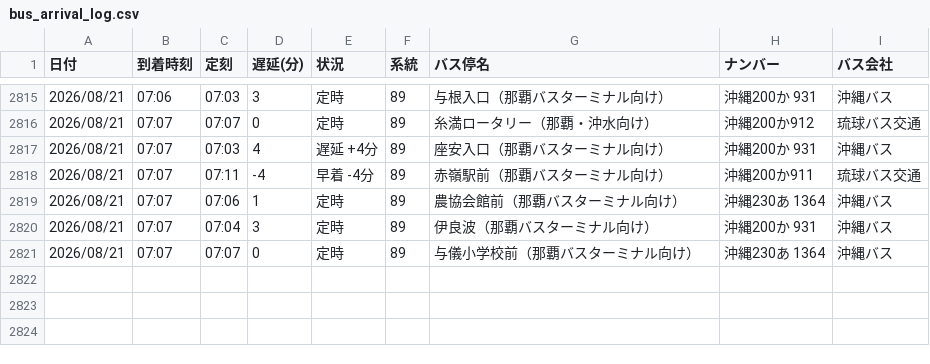
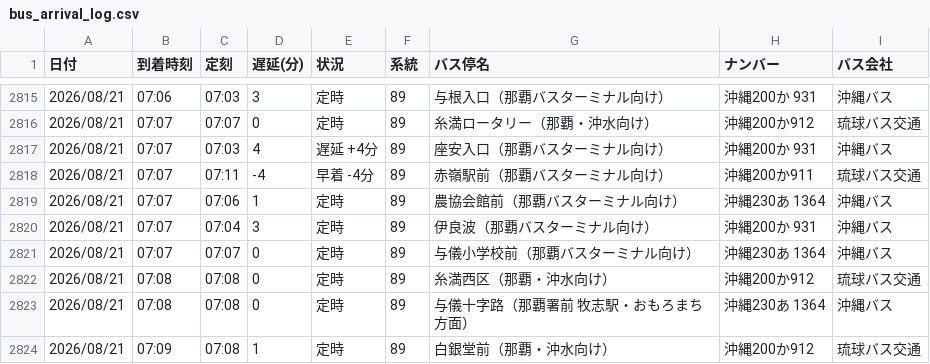
Before and after one commit to uy819/bus-tracker2, a CSV file: data/raw/89_up/bus_arrival_log.csv, drawn as a sheet; only a part is shown, gaps mark what is left out.

```diff
--- a/data/raw/89_up/bus_arrival_log.csv
+++ b/data/raw/89_up/bus_arrival_log.csv
@@ -2821 +2821,4 @@
 2026/08/21,07:07,07:07,0,定時,89,与儀小学校前（那覇バスターミナル向け）,沖縄230あ 1364,沖縄バス
+2026/08/21,07:08,07:08,0,定時,89,糸満西区（那覇・沖水向け）,沖縄200か912,琉球バス交通
+2026/08/21,07:08,07:08,0,定時,89,与儀十字路（那覇署前　牧志駅・おもろまち方面）,沖縄230あ 1364,沖縄バス
+2026/08/21,07:09,07:08,1,定時,89,白銀堂前（那覇・沖水向け）,沖縄200か912,琉球バス交通
```
Also changed, not shown: 1 other file.
